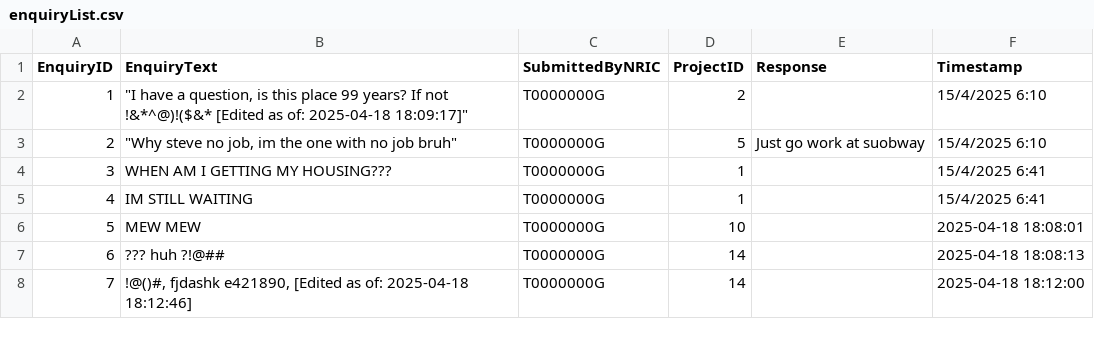
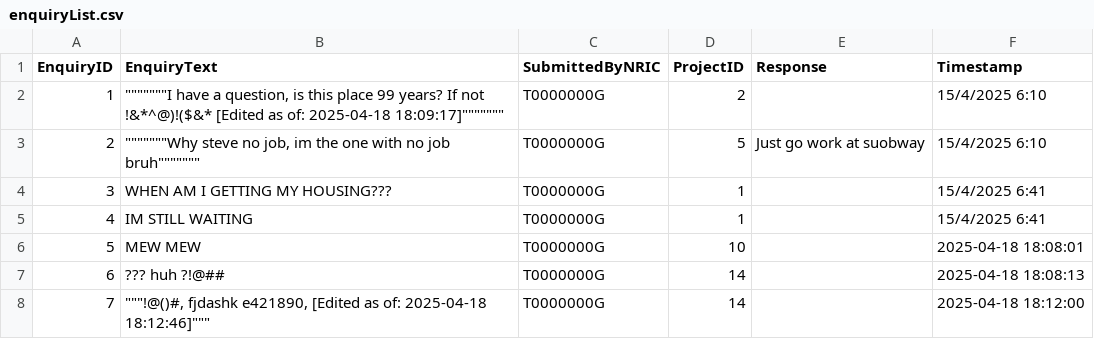
Before and after one commit to Zian00/SC2002-BTO, a CSV file: assets/enquiryList.csv, drawn as a sheet.

```diff
--- a/assets/enquiryList.csv
+++ b/assets/enquiryList.csv
@@ -1,4 +1,4 @@
 EnquiryID,EnquiryText,SubmittedByNRIC,ProjectID,Response,Timestamp
-1,"""I have a question, is this place 99 years? If not  !&*^@)!($&* [Edited as of: 2025-04-18 18:09:17]""",T0000000G,2,,15/4/2025 6:10
-2,"""Why steve no job, im the one with no job bruh""",T0000000G,5,Just go work at suobway,15/4/2025 6:10
+1,"""""""""""""""I have a question, is this place 99 years? If not  !&*^@)!($&* [Edited as of: 2025-04-18 18:09:17]""""""""""""""",T0000000G,2,,15/4/2025 6:10
+2,"""""""""""""""Why steve no job, im the one with no job bruh""""""""""""""",T0000000G,5,Just go work at suobway,15/4/2025 6:10
 3,WHEN AM I GETTING MY HOUSING???,T0000000G,1,,15/4/2025 6:41
@@ -7,2 +7,2 @@ EnquiryID,EnquiryText,SubmittedByNRIC,ProjectID,Response,Timestamp
 6,??? huh ?!@##,T0000000G,14,,2025-04-18 18:08:13
-7,"!@()#, fjdashk e421890, [Edited as of: 2025-04-18 18:12:46]",T0000000G,14,,2025-04-18 18:12:00
+7,"""""""!@()#, fjdashk e421890, [Edited as of: 2025-04-18 18:12:46]""""""",T0000000G,14,,2025-04-18 18:12:00
```
Also changed, not shown: 10 other files.
